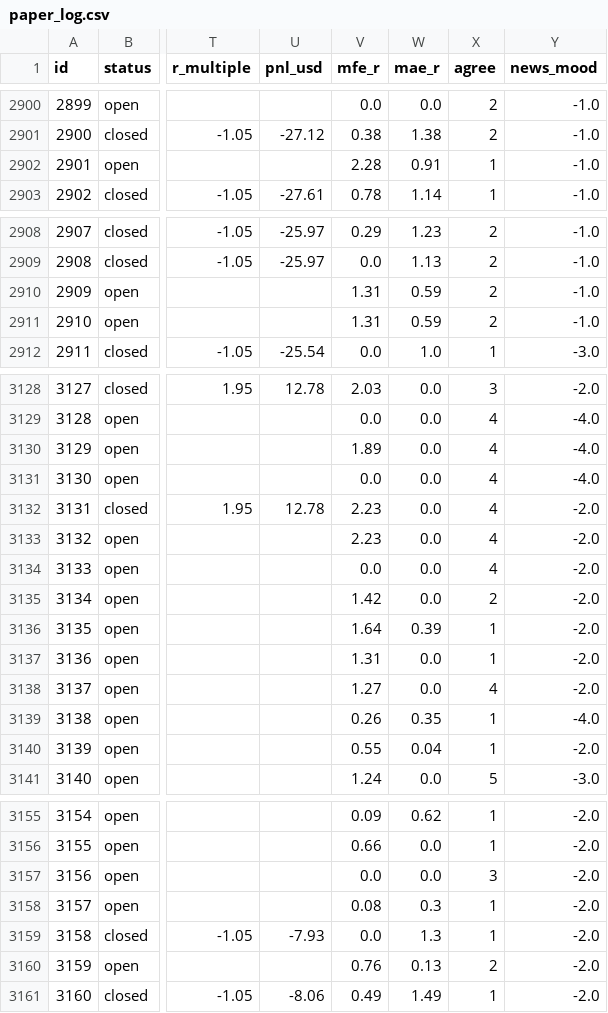
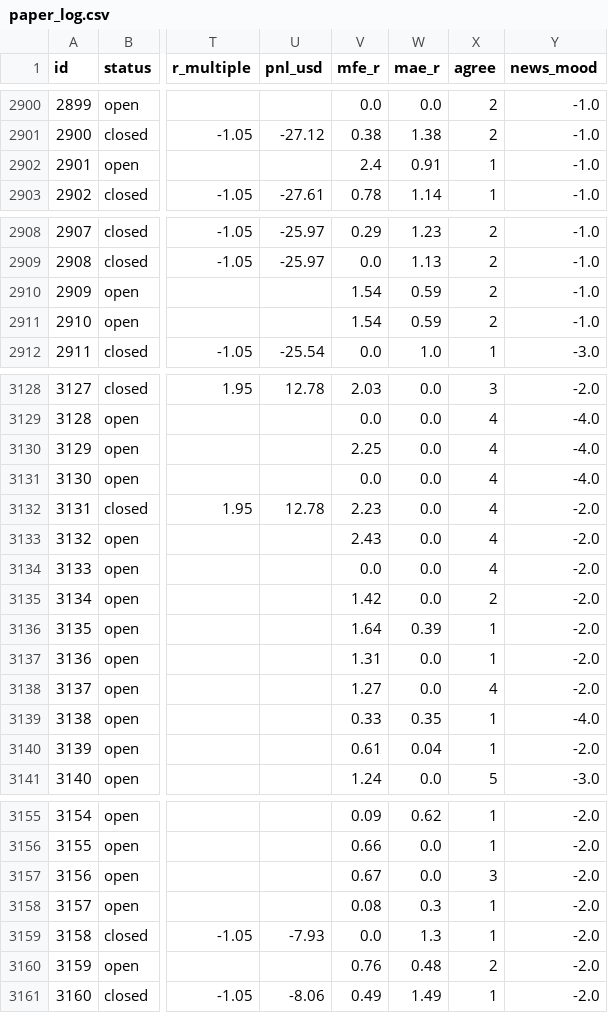
Before and after one commit to zeesshhhh/HHz, a CSV file: docs/paper_log.csv, drawn as a sheet; only a part is shown, gaps mark what is left out; the diff names each change by its address in the sheet, - before the commit and + after, or states it on an @@ line.

```diff
--- a/docs/paper_log.csv
+++ b/docs/paper_log.csv
-V2902 (mfe_r): 2.28
+V2902 (mfe_r): 2.4
-V2910:V2911 (mfe_r): 1.31
+V2910:V2911 (mfe_r): 1.54
-V3130 (mfe_r): 1.89
+V3130 (mfe_r): 2.25
-V3133 (mfe_r): 2.23
+V3133 (mfe_r): 2.43
-V3139 (mfe_r): 0.26
+V3139 (mfe_r): 0.33
-V3140 (mfe_r): 0.55
+V3140 (mfe_r): 0.61
-V3157 (mfe_r): 0.0
+V3157 (mfe_r): 0.67
-W3160 (mae_r): 0.13
+W3160 (mae_r): 0.48
```
Also changed, not shown: 2 other files.
